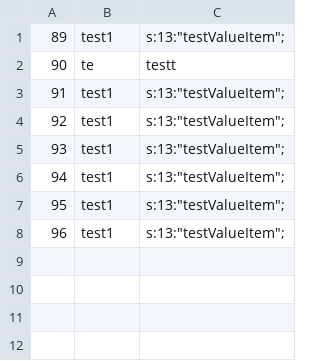
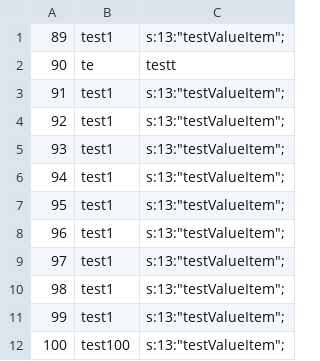
Before and after one commit to nik39n/GeoComplyHTML, a CSV file: homework/php/homework/html/lesson15/export/export.csv, drawn as a sheet.

```diff
--- a/homework/php/homework/html/lesson15/export/export.csv
+++ b/homework/php/homework/html/lesson15/export/export.csv
@@ -8 +8,5 @@
 96,test1,"s:13:""testValueItem"";"
+97,test1,"s:13:""testValueItem"";"
+98,test1,"s:13:""testValueItem"";"
+99,test1,"s:13:""testValueItem"";"
+100,test100,"s:13:""testValueItem"";"
```
Also changed, not shown: 33 other files.
